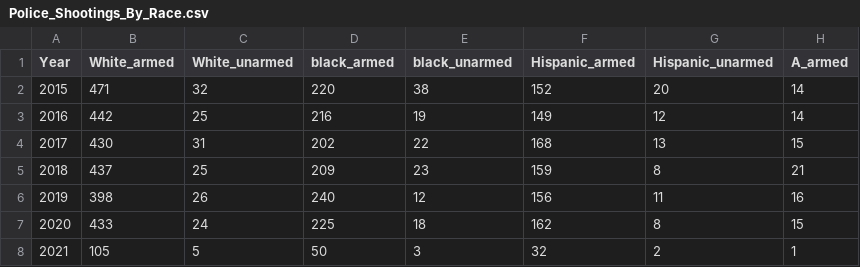
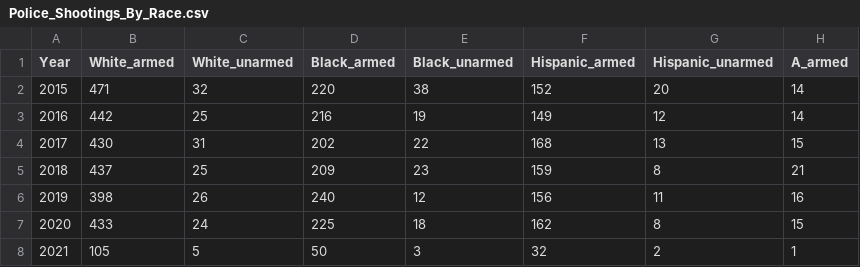
Before and after one commit to joshuacc1/DiscordDataBot, a CSV file: Data/Police_Shootings_By_Race.csv, drawn as a sheet; only a part is shown; the diff names each change by its address in the sheet, - before the commit and + after, or states it on an @@ line.

Commit message:
improved output with image plots. Added covid example both table and plots.

```diff
--- a/Data/Police_Shootings_By_Race.csv
+++ b/Data/Police_Shootings_By_Race.csv
-D1: black_armed
+D1: Black_armed
-E1: black_unarmed
+E1: Black_unarmed
```
Also changed, not shown: 1 other file.
